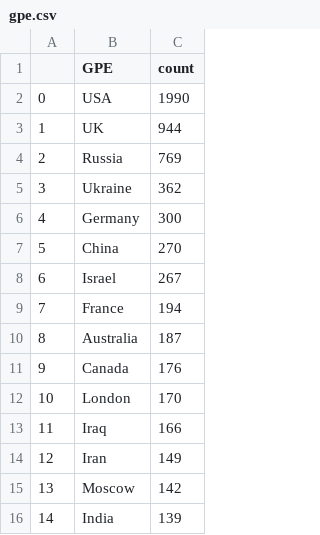
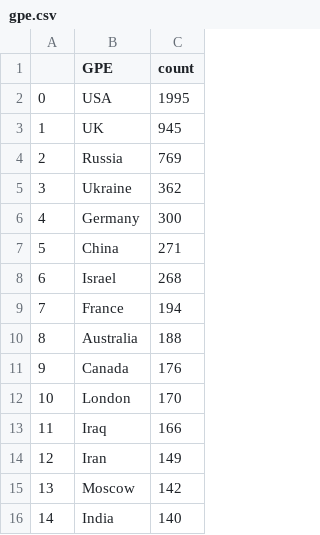
Before and after one commit to yusufaliozkan/clone-zotero-intelligence-bibliography, a CSV file: gpe.csv, drawn as a sheet.

```diff
--- a/gpe.csv
+++ b/gpe.csv
@@ -1,4 +1,4 @@
 ,GPE,count
-0,USA,1990
-1,UK,944
+0,USA,1995
+1,UK,945
 2,Russia,769
@@ -6,6 +6,6 @@
 4,Germany,300
-5,China,270
-6,Israel,267
+5,China,271
+6,Israel,268
 7,France,194
-8,Australia,187
+8,Australia,188
 9,Canada,176
@@ -15,2 +15,2 @@
 13,Moscow,142
-14,India,139
+14,India,140
```
Also changed, not shown: countries.csv, org.csv, 4 other files.
